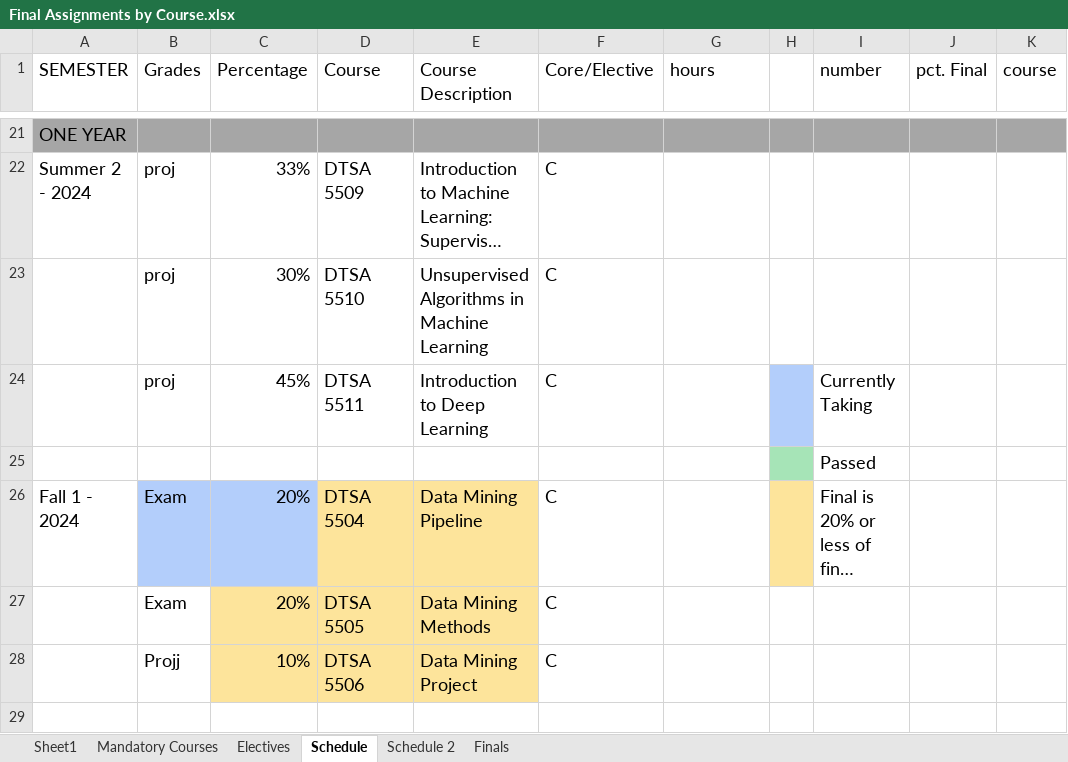
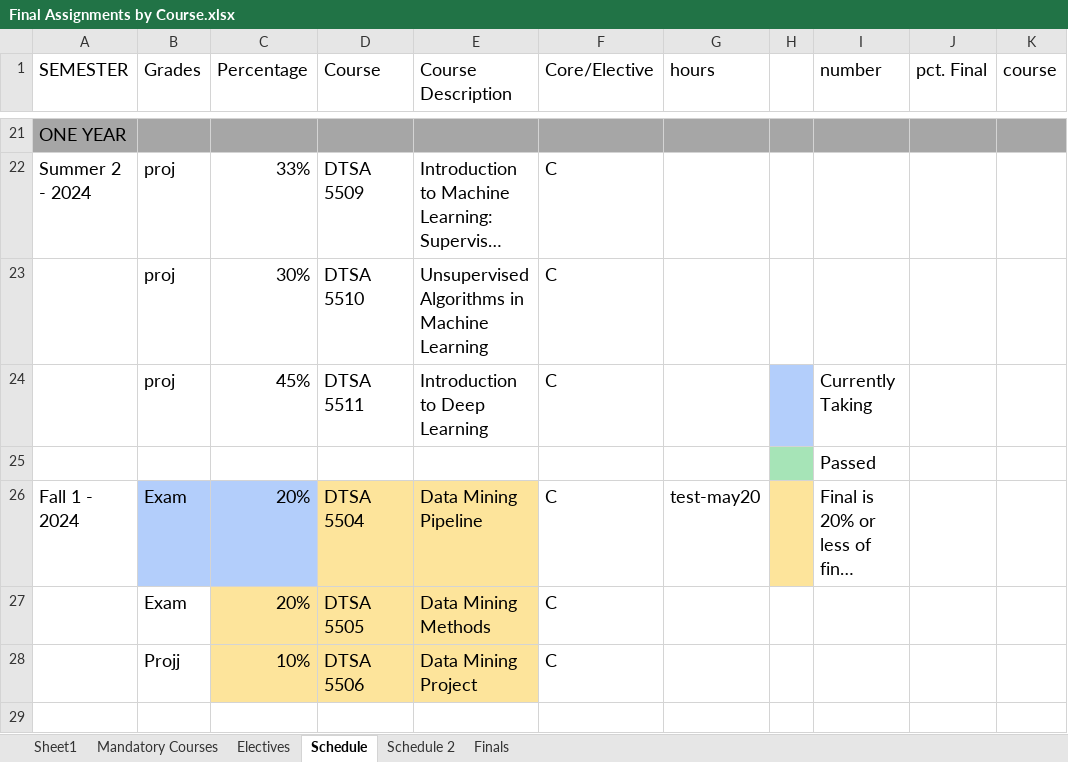
Before and after one commit to RyanJTalbot/MSDS, an Excel workbook: Resources/University of Colorado Boulder/Final Assignments by Course.xlsx, sheet Schedule, drawn as a sheet; only a part is shown, gaps mark what is left out; long unchanged cells end in …; values as stored, in another font and other column widths than the file's, no borders; conditional formats not drawn; the diff names each change by its address in the sheet, - before the commit and + after, or states it on an @@ line.

```diff
--- a/Resources/University of Colorado Boulder/Final Assignments by Course.xlsx (sheet Schedule)
+++ b/Resources/University of Colorado Boulder/Final Assignments by Course.xlsx (sheet Schedule)
-G26 (hours): (empty)
+G26 (hours): test-may20
```
Also changed, not shown: 2 other files.
